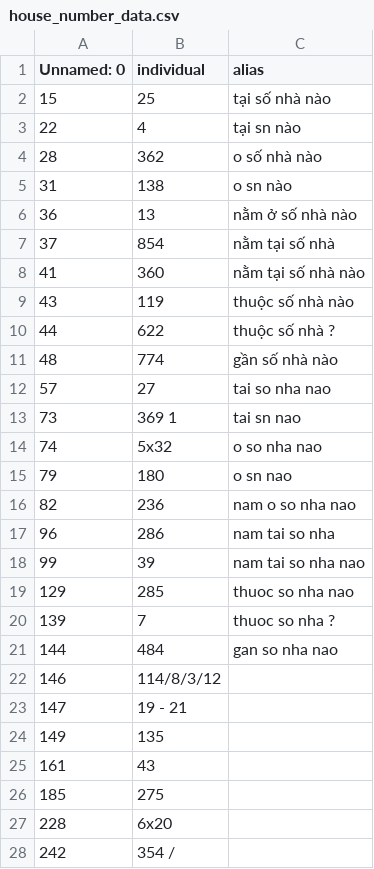
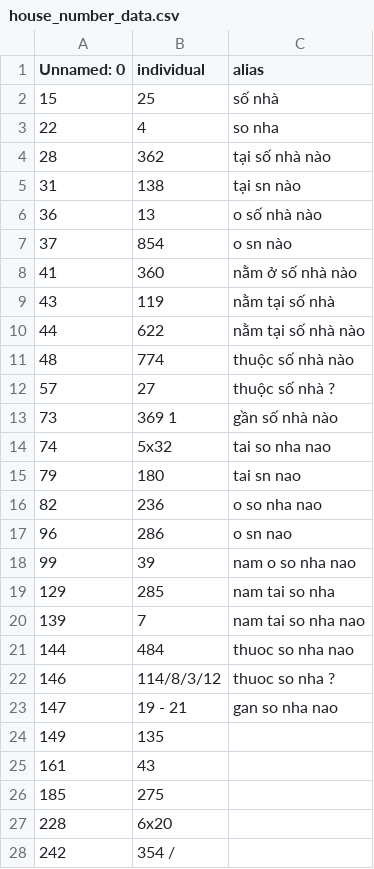
Before and after one commit to toanlehcm/MSE_THESIS, a CSV file: data/house_number_data.csv, drawn as a sheet; only a part is shown.

```diff
--- a/data/house_number_data.csv
+++ b/data/house_number_data.csv
@@ -1,24 +1,24 @@
 Unnamed: 0,individual,alias
-15,25,tại số nhà nào
-22,4,tại sn nào
-28,362,o số nhà nào
-31,138,o sn nào
-36,13,nằm ở số nhà nào
-37,854,nằm tại số nhà
-41,360,nằm tại số nhà nào
-43,119,thuộc số nhà nào
-44,622,thuộc số nhà ?
-48,774,gần số nhà nào
-57,27,tai so nha nao
-73,369 1,tai sn nao
-74,5x32,o so nha nao
-79,180,o sn nao
-82,236,nam o so nha nao
-96,286,nam tai so nha
-99,39,nam tai so nha nao
-129,285,thuoc so nha nao
-139,7,thuoc so nha ?
-144,484,gan so nha nao
-146,114/8/3/12,
-147,19 - 21,
+15,25,số nhà
+22,4,so nha
+28,362,tại số nhà nào
+31,138,tại sn nào
+36,13,o số nhà nào
+37,854,o sn nào
+41,360,nằm ở số nhà nào
+43,119,nằm tại số nhà
+44,622,nằm tại số nhà nào
+48,774,thuộc số nhà nào
+57,27,thuộc số nhà ?
+73,369 1,gần số nhà nào
+74,5x32,tai so nha nao
+79,180,tai sn nao
+82,236,o so nha nao
+96,286,o sn nao
+99,39,nam o so nha nao
+129,285,nam tai so nha
+139,7,nam tai so nha nao
+144,484,thuoc so nha nao
+146,114/8/3/12,thuoc so nha ?
+147,19 - 21,gan so nha nao
 149,135,
```
Also changed, not shown: data/city_data.csv, data/district_data.csv, 6 other files.
